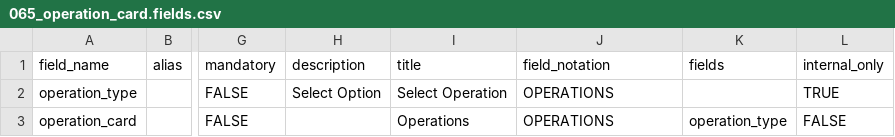
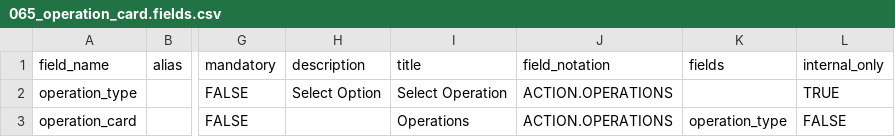
Before and after one commit to lyikadmin/lyik_w2w_plugins, a CSV file: deployment/fields/w2w_fields/operations/065_operation_card.fields.csv, drawn as a sheet; only a part is shown, gaps mark what is left out; the diff names each change by its address in the sheet, - before the commit and + after, or states it on an @@ line.

```diff
--- a/deployment/fields/w2w_fields/operations/065_operation_card.fields.csv
+++ b/deployment/fields/w2w_fields/operations/065_operation_card.fields.csv
-J2:J3 (field_notation): OPERATIONS
+J2:J3 (field_notation): ACTION.OPERATIONS
```
Also changed, not shown: deployment/fields/w2w_fields/066_operations.fields.csv.
